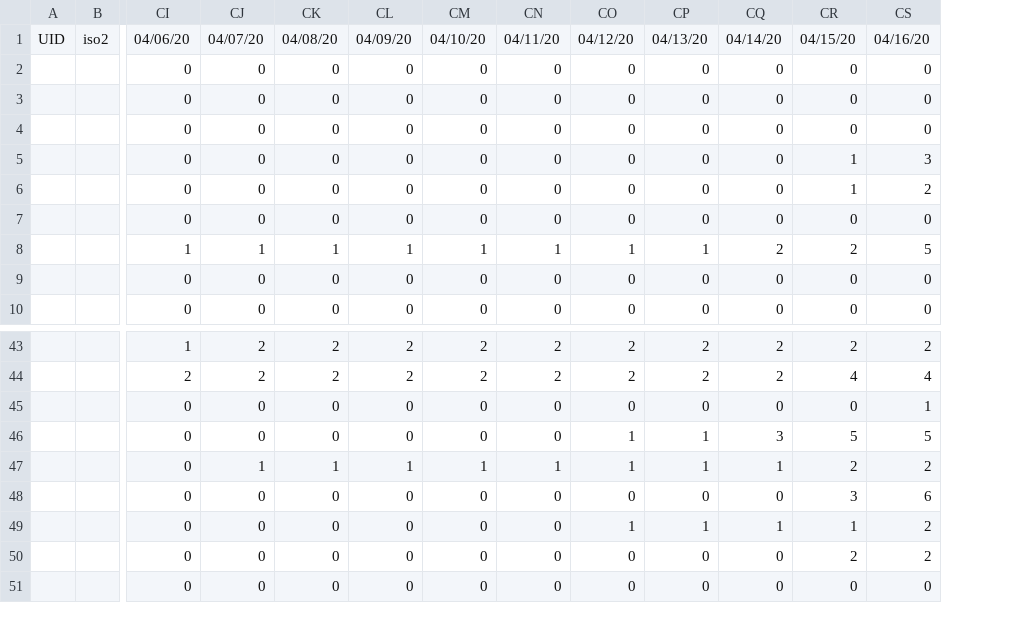
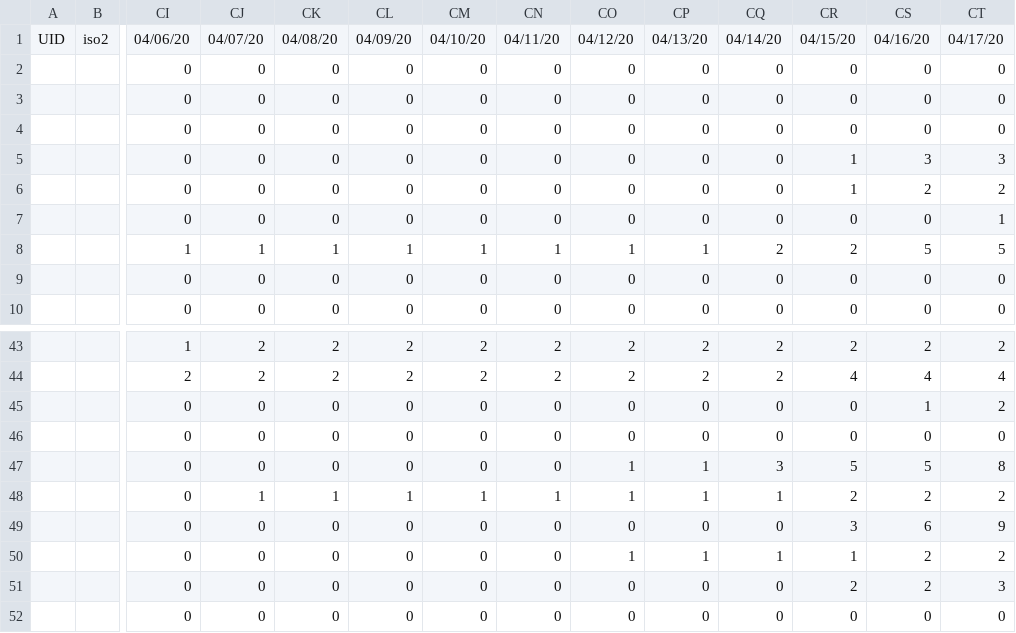
Before and after one commit to ekatef/COVID-19_plus_Russia, a CSV file: csse_covid_19_data/csse_covid_19_time_series/time_series_covid19_deaths_RU.csv, drawn as a sheet; only a part is shown, gaps mark what is left out; rows hold the shown columns only; the diff names each change by its address in the sheet, - before the commit and + after, or states it on an @@ line.

```diff
--- a/csse_covid_19_data/csse_covid_19_time_series/time_series_covid19_deaths_RU.csv
+++ b/csse_covid_19_data/csse_covid_19_time_series/time_series_covid19_deaths_RU.csv
+column CT, rows 1-10: 04/17/20 | 0 | 0 | 0 | 3 | 2 | 1 | 5 | 0 | 0; rows 43-45: 2 | 4 | 2; rows 47-52: 8 | 2 | 9 | 2 | 3 | 0
+row 46:  |  | 0 | 0 | 0 | 0 | 0 | 0 | 0 | 0 | 0 | 0 | 0 | 0
```
Also changed, not shown: csse_covid_19_data/csse_covid_19_time_series/time_series_covid19_confirmed_RU.csv.
